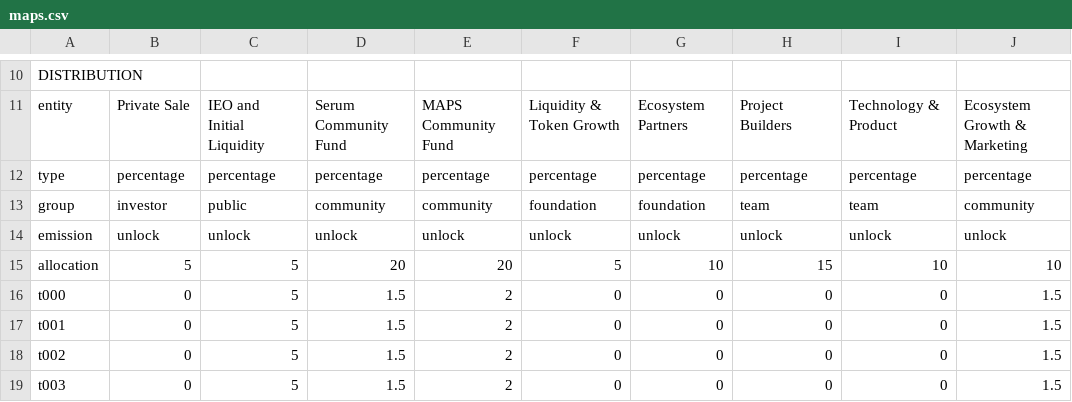
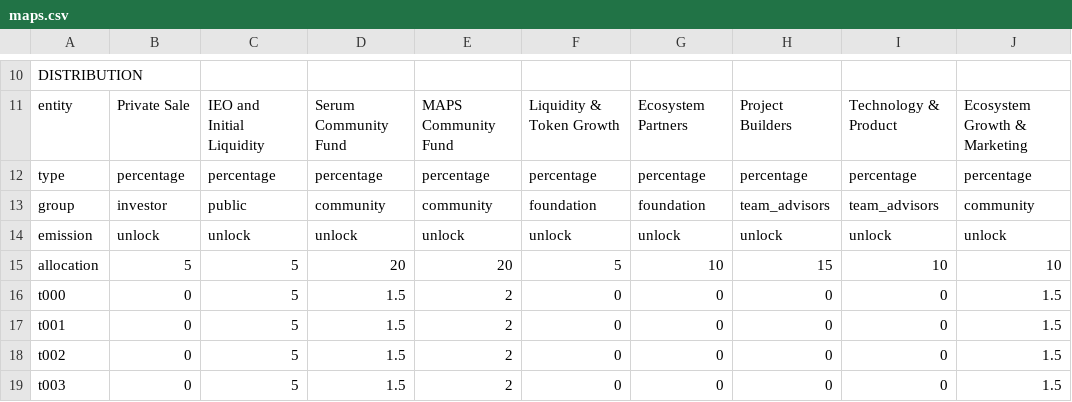
Before and after one commit to kodama222/jarvis, a CSV file: data/maps.csv, drawn as a sheet; only a part is shown, gaps mark what is left out.

```diff
--- a/data/maps.csv
+++ b/data/maps.csv
@@ -12,3 +12,3 @@ entity,Private Sale,IEO and Initial Liquidity,Serum Community Fund,MAPS Communit
 type,percentage,percentage,percentage,percentage,percentage,percentage,percentage,percentage,percentage
-group,investor,public,community,community,foundation,foundation,team,team,community
+group,investor,public,community,community,foundation,foundation,team_advisors,team_advisors,community
 emission,unlock,unlock,unlock,unlock,unlock,unlock,unlock,unlock,unlock
```
Also changed, not shown: data/aptos.csv, data/fida.csv, 1 other file.
